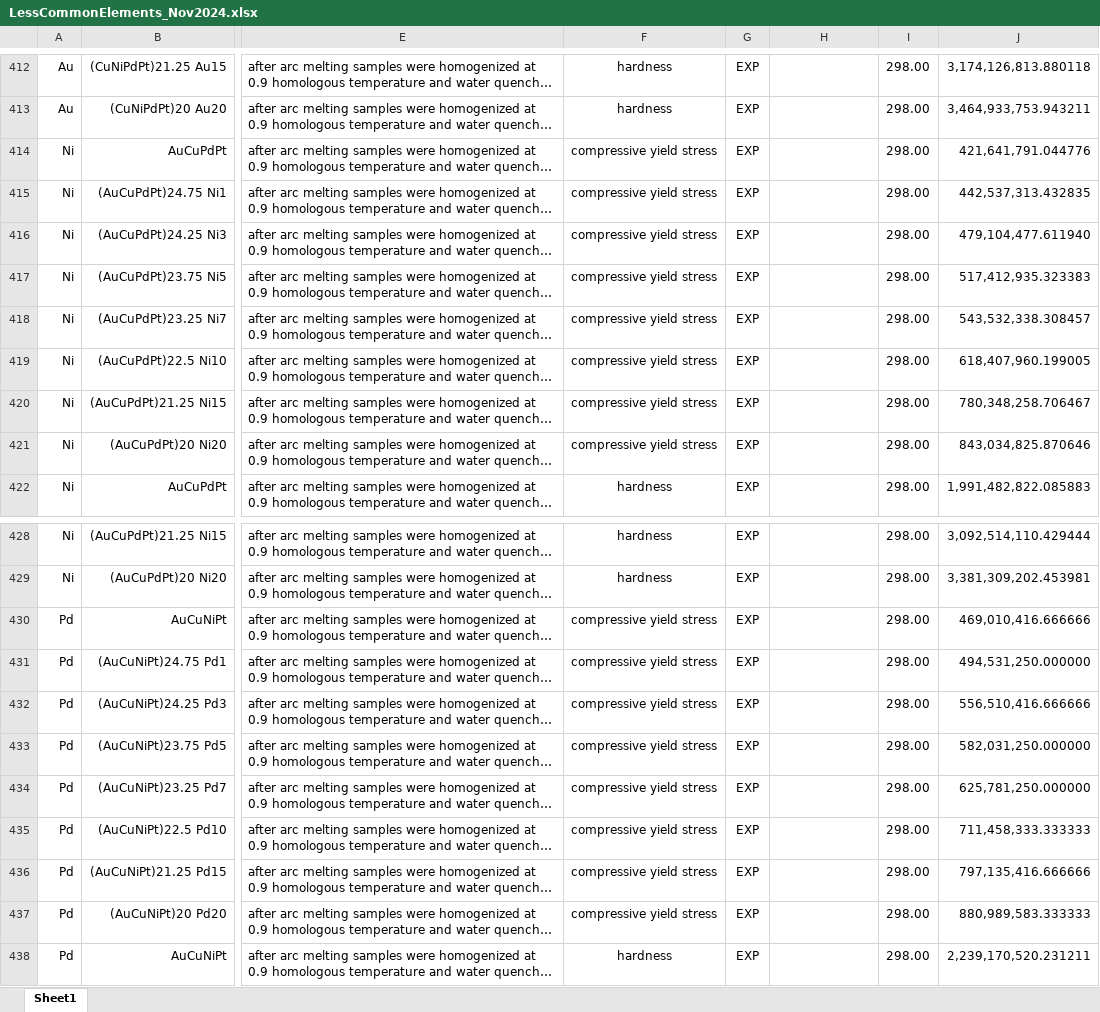
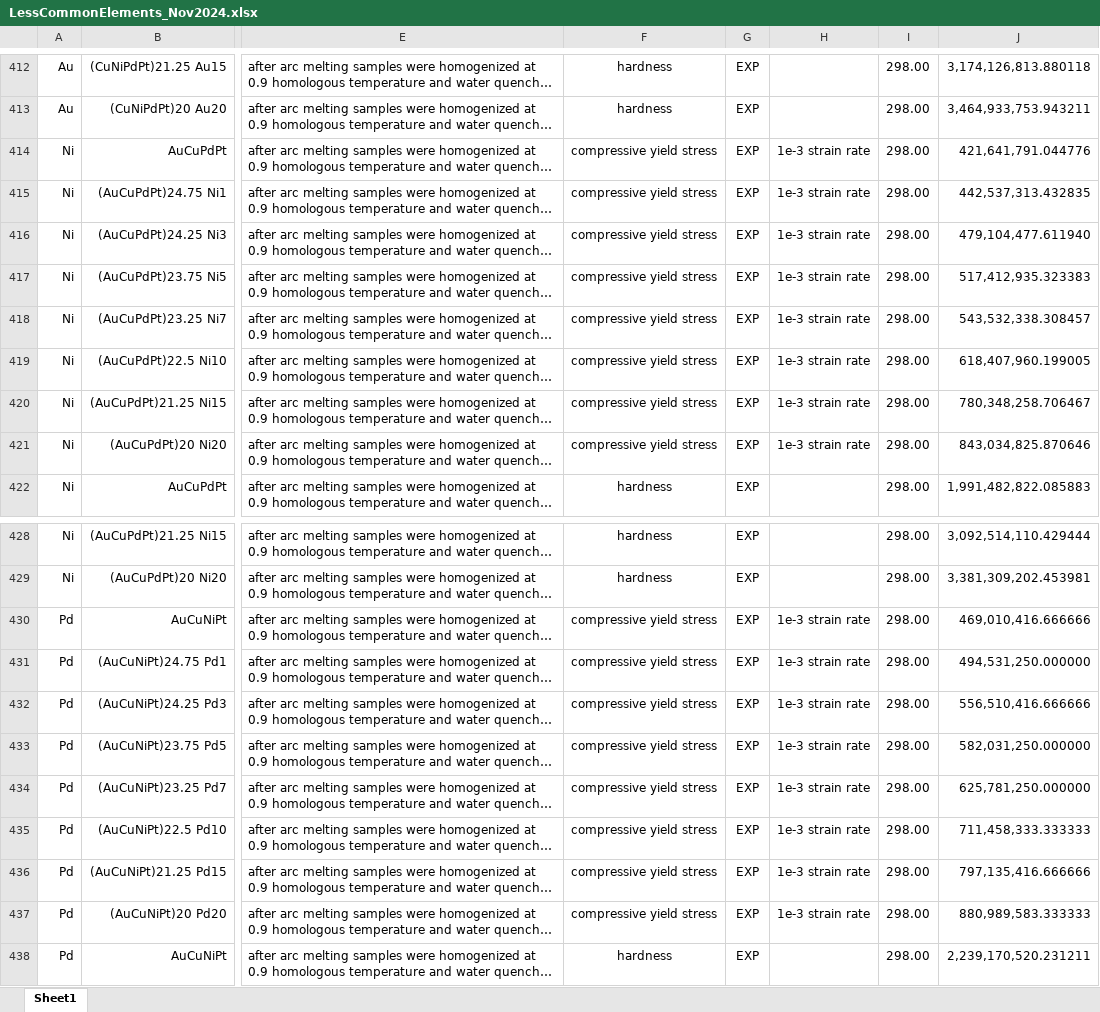
Before and after one commit to amkrajewski/ULTERA-contribute-amkrajewski, an Excel workbook: LessCommonElements_Nov2024.xlsx, sheet Sheet1, drawn as a sheet; only a part is shown, gaps mark what is left out; long unchanged cells end in …; values as stored, in another font and other column widths than the file's, no borders; the diff covers the shown part only; the diff names each change by its address in the sheet, - before the commit and + after, or states it on an @@ line.

```diff
--- a/LessCommonElements_Nov2024.xlsx (sheet Sheet1)
+++ b/LessCommonElements_Nov2024.xlsx (sheet Sheet1)
-H414:H421: (empty)
+H414:H421: 1e-3 strain rate
-H430:H437: (empty)
+H430:H437: 1e-3 strain rate
```
Also changed, not shown: 6 added rows and 19 edited cells elsewhere in this sheet.
